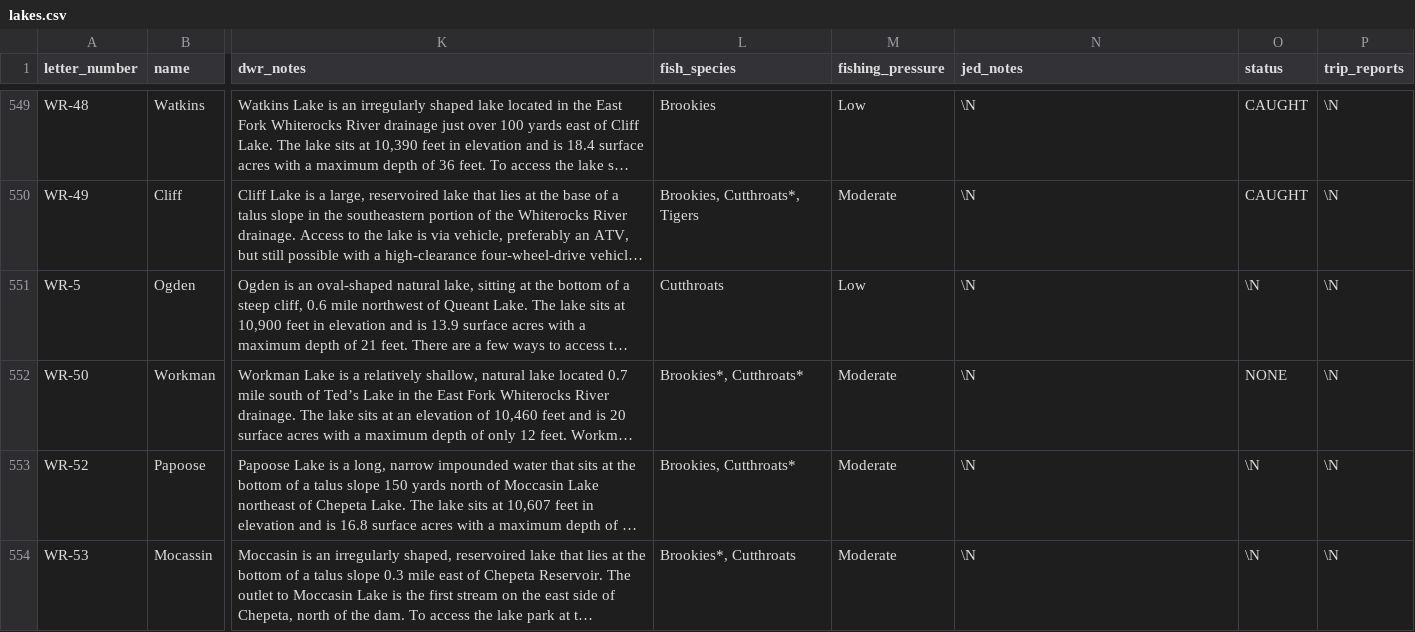
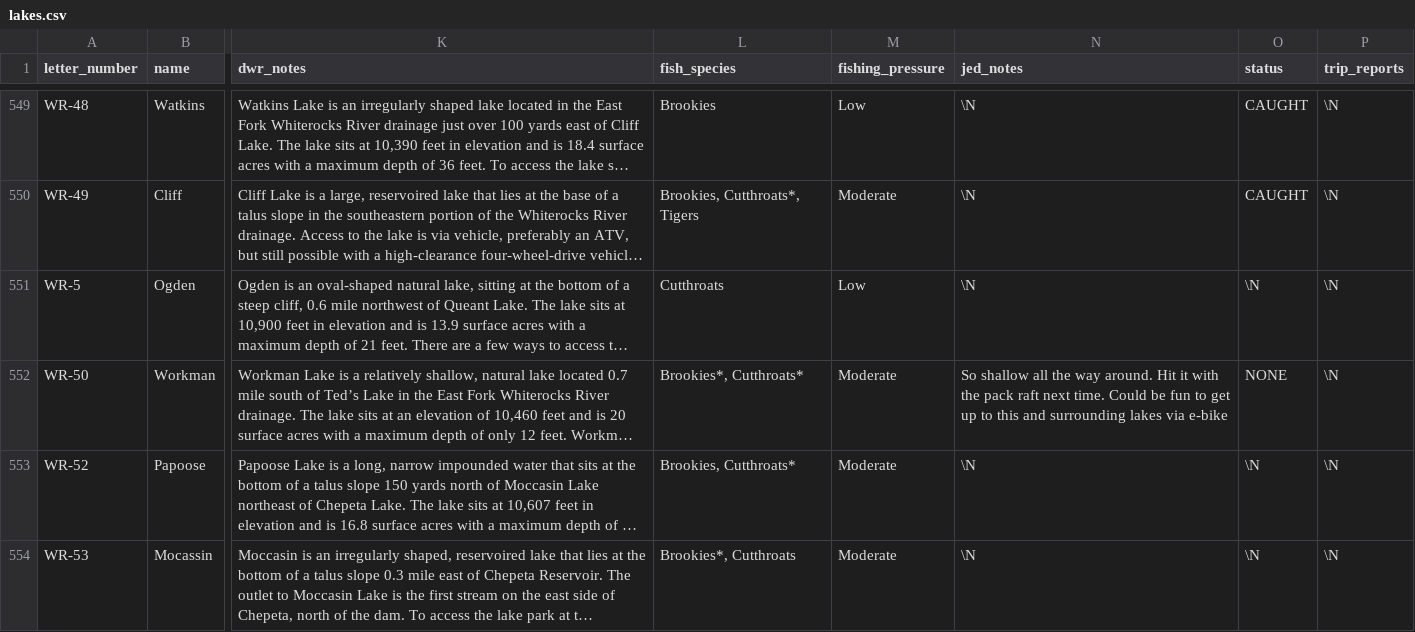
Before and after one commit to jedwood/uintas100, a CSV file: data/seeds/lakes.csv, drawn as a sheet; only a part is shown, gaps mark what is left out; long unchanged cells end in …; the diff names each change by its address in the sheet, - before the commit and + after, or states it on an @@ line.

Commit message:
App edits: status/notes updates from the PWA

```diff
--- a/data/seeds/lakes.csv
+++ b/data/seeds/lakes.csv
-N552 (jed_notes): \N
+N552 (jed_notes): So shallow all the way around. Hit it with the pack raft next time. Could be fun to get up to this and surrounding lakes via e-bike
```
Also changed, not shown: 4 other files.
